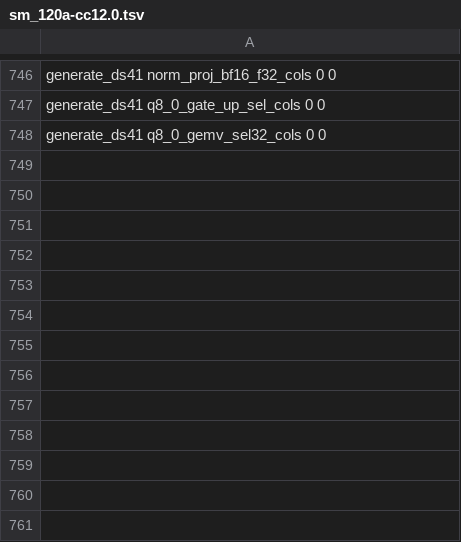
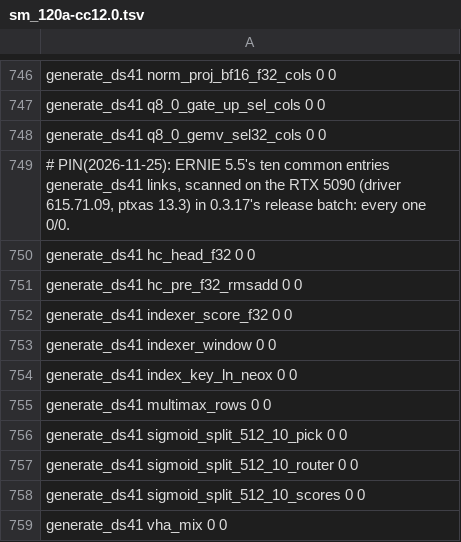
Before and after one commit to midagedev/bloomery, a TSV file: tools/ref/ptx-shapes/sm_120a-cc12.0.tsv, drawn as a sheet; only a part is shown, gaps mark what is left out; the diff names each change by its address in the sheet, - before the commit and + after, or states it on an @@ line.

```diff
--- a/tools/ref/ptx-shapes/sm_120a-cc12.0.tsv
+++ b/tools/ref/ptx-shapes/sm_120a-cc12.0.tsv
+row 749: # PIN(2026-11-25): ERNIE 5.5's ten common entries generate_ds41 links, scanned on the RTX 5090 (driver 615.71.09, ptxas 13.3) in 0.3.17's release batch: every one 0/0.
+row 750: generate_ds41 hc_head_f32 0 0
+row 751: generate_ds41 hc_pre_f32_rmsadd 0 0
+row 752: generate_ds41 indexer_score_f32 0 0
+row 753: generate_ds41 indexer_window 0 0
+row 754: generate_ds41 index_key_ln_neox 0 0
+row 755: generate_ds41 multimax_rows 0 0
+row 756: generate_ds41 sigmoid_split_512_10_pick 0 0
+row 757: generate_ds41 sigmoid_split_512_10_router 0 0
+row 758: generate_ds41 sigmoid_split_512_10_scores 0 0
+row 759: generate_ds41 vha_mix 0 0
```
Also changed, not shown: tools/ref/ptx-shapes.tsv, tools/ref/ptx-shapes/sm_121-cc12.1.tsv, 2 other files.
